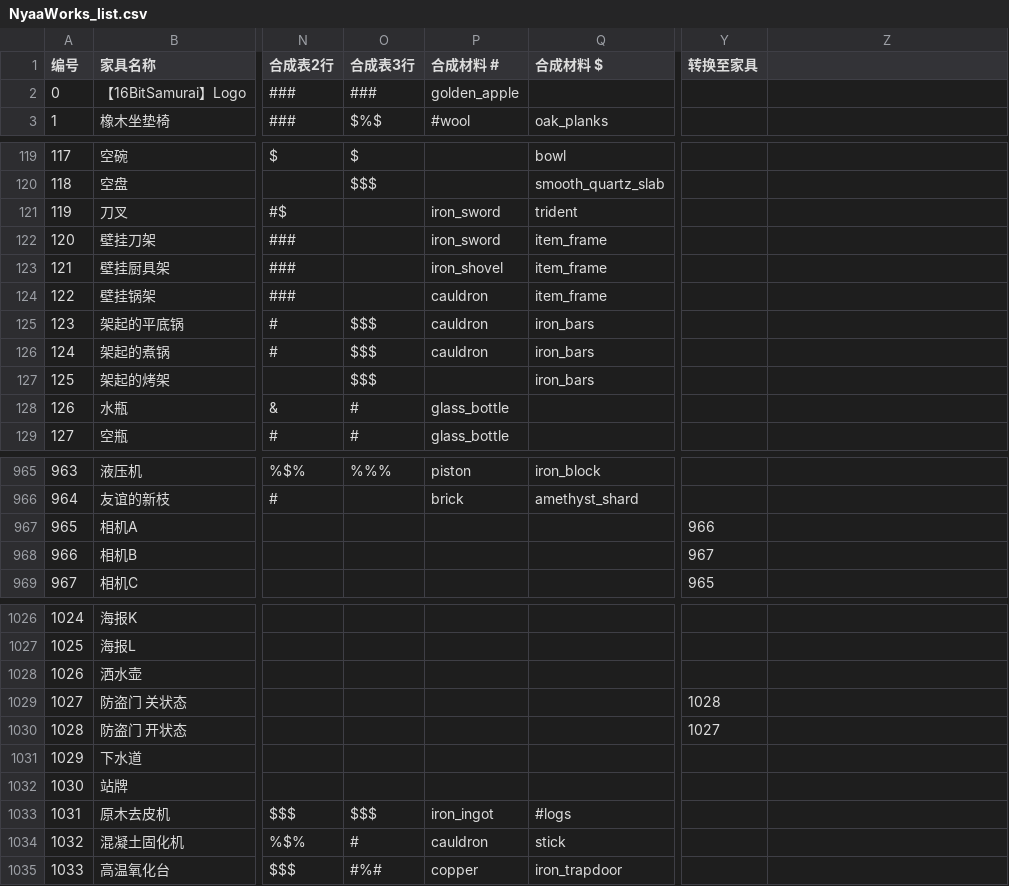
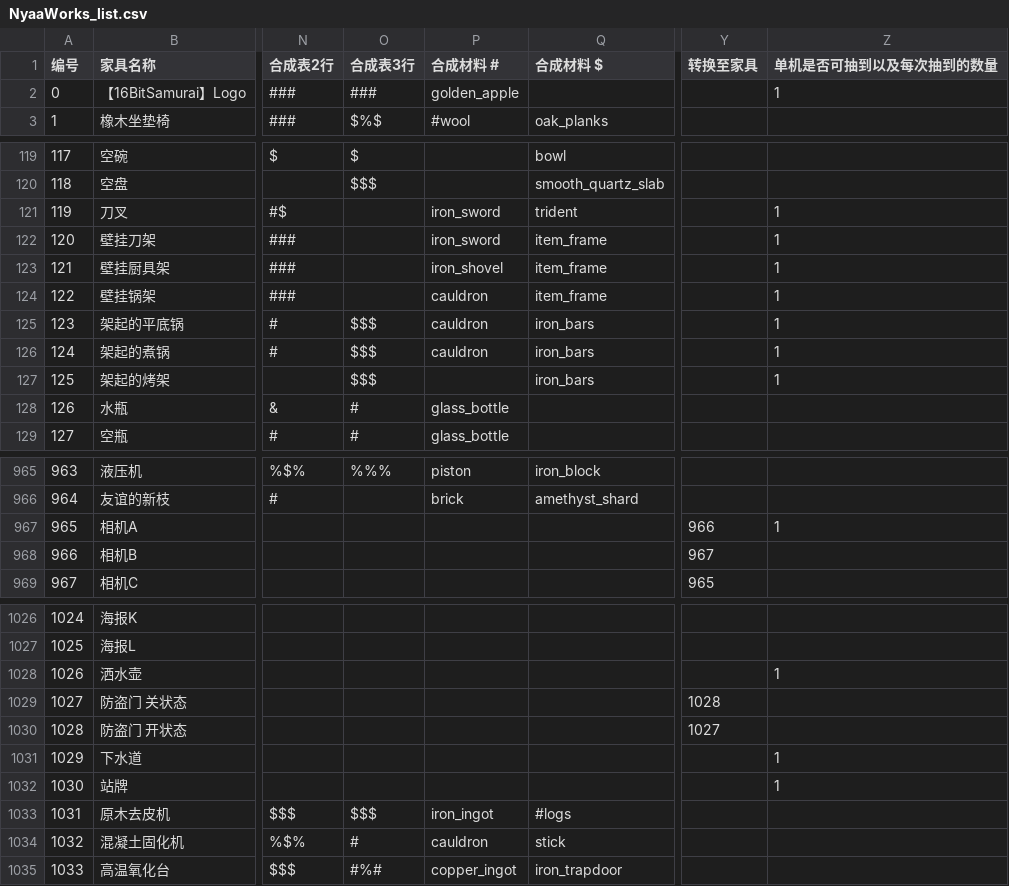
Before and after one commit to Acappellia/NyaaWorks-gen, a CSV file: NyaaWorks_list.csv, drawn as a sheet; only a part is shown, gaps mark what is left out; the diff covers the shown part only; the diff names each change by its address in the sheet, - before the commit and + after, or states it on an @@ line.

```diff
--- a/NyaaWorks_list.csv
+++ b/NyaaWorks_list.csv
-Z1: (empty)
+Z1: 单机是否可抽到以及每次抽到的数量
-Z2 (单机是否可抽到以及每次抽到的数量): (empty)
+Z2 (单机是否可抽到以及每次抽到的数量): 1
-Z121:Z127 (单机是否可抽到以及每次抽到的数量): (empty)
+Z121:Z127 (单机是否可抽到以及每次抽到的数量): 1
-Z967 (单机是否可抽到以及每次抽到的数量): (empty)
+Z967 (单机是否可抽到以及每次抽到的数量): 1
-Z1028 (单机是否可抽到以及每次抽到的数量): (empty)
+Z1028 (单机是否可抽到以及每次抽到的数量): 1
-Z1031:Z1032 (单机是否可抽到以及每次抽到的数量): (empty)
+Z1031:Z1032 (单机是否可抽到以及每次抽到的数量): 1
-P1035 (合成材料 #): copper
+P1035 (合成材料 #): copper_ingot
```
Also changed, not shown: 40 edited cells elsewhere in this file, 3 other files.
